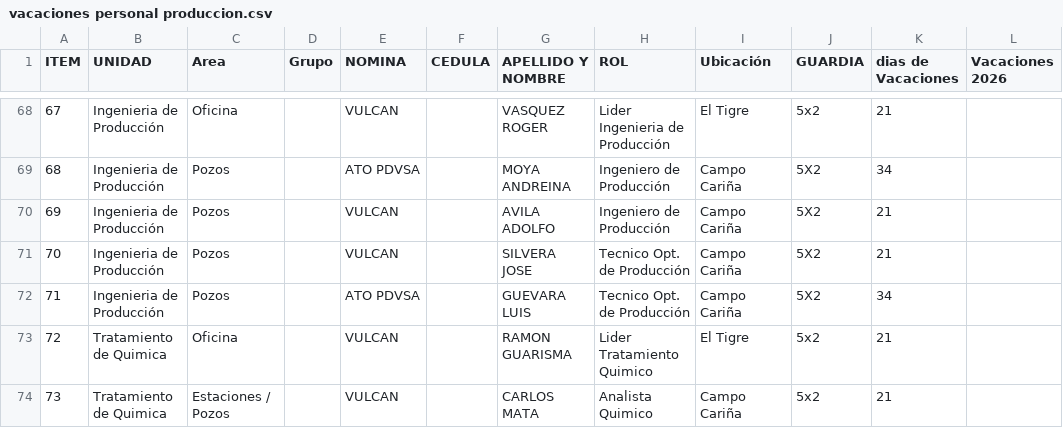
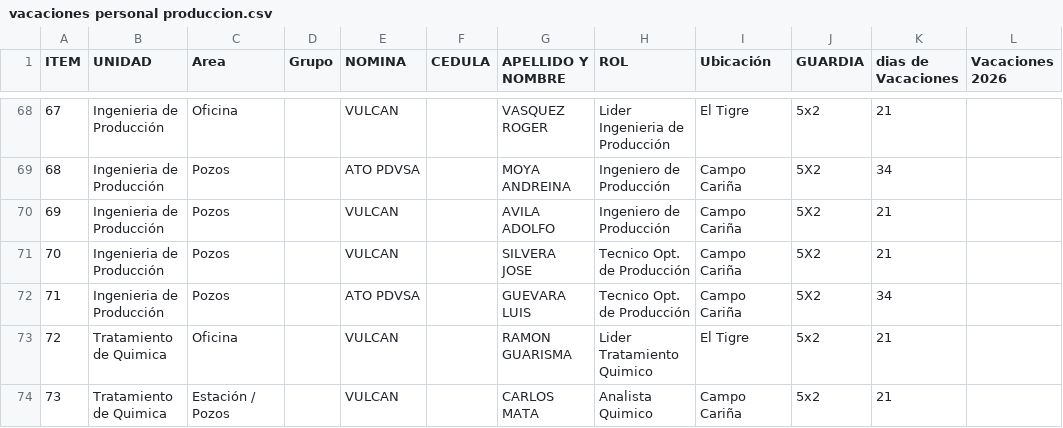
Before and after one commit to karlij/planificador-vacaciones, a CSV file: vacaciones personal produccion.csv, drawn as a sheet; only a part is shown, gaps mark what is left out; the diff names each change by its address in the sheet, - before the commit and + after, or states it on an @@ line.

Commit message:
Update vacaciones personal produccion.csv

```diff
--- a/vacaciones personal produccion.csv
+++ b/vacaciones personal produccion.csv
-C74 (Area): Estaciones / Pozos
+C74 (Area): Estación / Pozos
```
